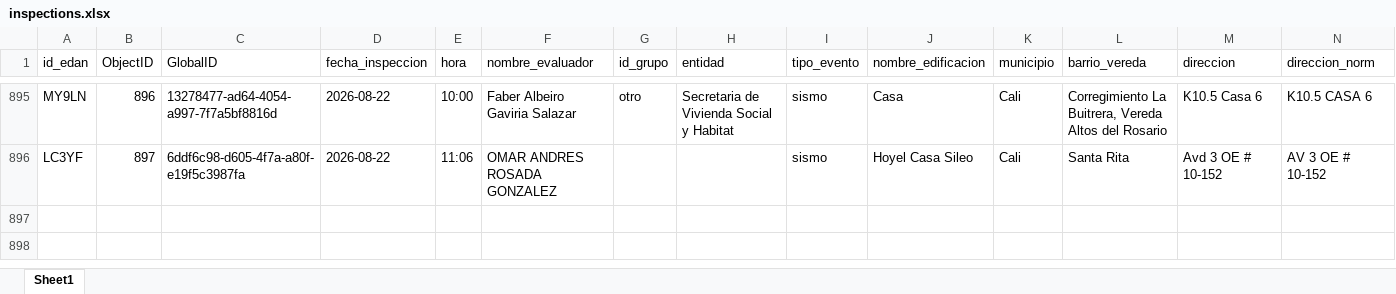
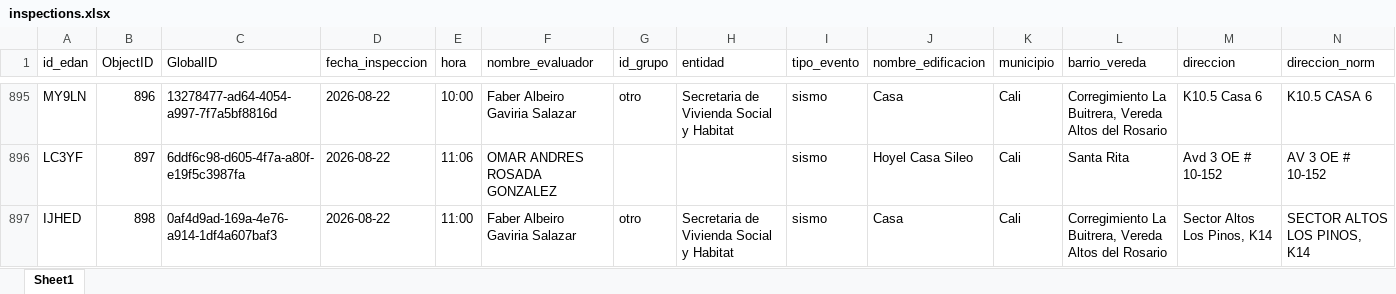
Before and after one commit to Juanpgm/sismo-cali-dashboard, an Excel workbook: web/data/inspections.xlsx, sheet Sheet1, drawn as a sheet; only a part is shown, gaps mark what is left out; values as stored, in another font and other column widths than the file's, no borders; rows hold the shown columns only; the diff names each change by its address in the sheet, - before the commit and + after, or states it on an @@ line.

Commit message:
chore: refresh dashboard data (auto)

```diff
--- a/web/data/inspections.xlsx (sheet Sheet1)
+++ b/web/data/inspections.xlsx (sheet Sheet1)
+row 897: IJHED | 898 | 0af4d9ad-169a-4e76-a914-1df4a607baf3 | 2026-08-22 | 11:00 | Faber Albeiro Gaviria Salazar | otro | Secretaria de Vivienda Social y Habitat | sismo | Casa | Cali | Corregimiento La Buitrera, Vereda Altos del Rosario | Sector Altos Los Pinos, K14 | SECTOR ALTOS LOS PINOS, K14
```
Also changed, not shown: 2 other files.
